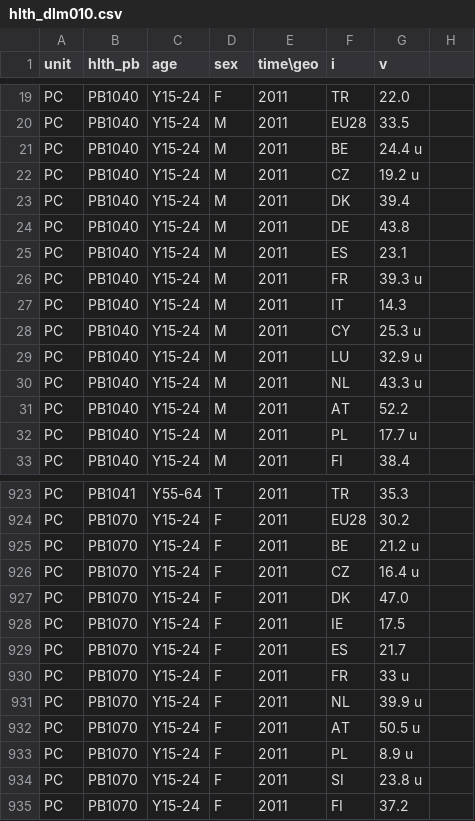
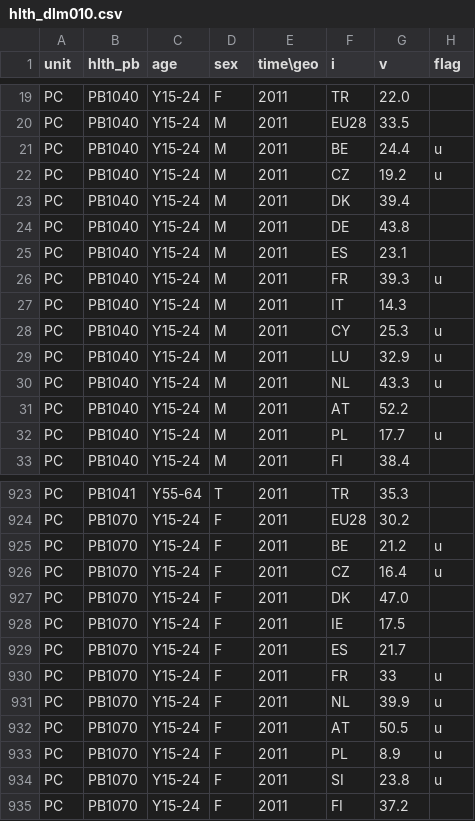
Before and after one commit to ondata/disabled-data, a CSV file: data/eurostat/raw/long/hlth_dlm010.csv, drawn as a sheet; only a part is shown, gaps mark what is left out; the diff covers the shown part only.

```diff
--- a/data/eurostat/raw/long/hlth_dlm010.csv
+++ b/data/eurostat/raw/long/hlth_dlm010.csv
@@ -1 +1 @@
-unit,hlth_pb,age,sex,time\geo,i,v
+unit,hlth_pb,age,sex,time\geo,i,v,flag
@@ -21,2 +21,2 @@ PC,PB1040,Y15-24,M,2011,EU28,33.5
-PC,PB1040,Y15-24,M,2011,BE,24.4 u
-PC,PB1040,Y15-24,M,2011,CZ,19.2 u
+PC,PB1040,Y15-24,M,2011,BE,24.4,u
+PC,PB1040,Y15-24,M,2011,CZ,19.2,u
@@ -26 +26 @@ PC,PB1040,Y15-24,M,2011,ES,23.1
-PC,PB1040,Y15-24,M,2011,FR,39.3 u
+PC,PB1040,Y15-24,M,2011,FR,39.3,u
@@ -28,3 +28,3 @@ PC,PB1040,Y15-24,M,2011,IT,14.3
-PC,PB1040,Y15-24,M,2011,CY,25.3 u
-PC,PB1040,Y15-24,M,2011,LU,32.9 u
-PC,PB1040,Y15-24,M,2011,NL,43.3 u
+PC,PB1040,Y15-24,M,2011,CY,25.3,u
+PC,PB1040,Y15-24,M,2011,LU,32.9,u
+PC,PB1040,Y15-24,M,2011,NL,43.3,u
@@ -32 +32 @@ PC,PB1040,Y15-24,M,2011,AT,52.2
-PC,PB1040,Y15-24,M,2011,PL,17.7 u
+PC,PB1040,Y15-24,M,2011,PL,17.7,u
@@ -925,2 +925,2 @@ PC,PB1070,Y15-24,F,2011,EU28,30.2
-PC,PB1070,Y15-24,F,2011,BE,21.2 u
-PC,PB1070,Y15-24,F,2011,CZ,16.4 u
+PC,PB1070,Y15-24,F,2011,BE,21.2,u
+PC,PB1070,Y15-24,F,2011,CZ,16.4,u
@@ -930,5 +930,5 @@ PC,PB1070,Y15-24,F,2011,ES,21.7
-PC,PB1070,Y15-24,F,2011,FR,33 u
-PC,PB1070,Y15-24,F,2011,NL,39.9 u
-PC,PB1070,Y15-24,F,2011,AT,50.5 u
-PC,PB1070,Y15-24,F,2011,PL,8.9 u
-PC,PB1070,Y15-24,F,2011,SI,23.8 u
+PC,PB1070,Y15-24,F,2011,FR,33,u
+PC,PB1070,Y15-24,F,2011,NL,39.9,u
+PC,PB1070,Y15-24,F,2011,AT,50.5,u
+PC,PB1070,Y15-24,F,2011,PL,8.9,u
+PC,PB1070,Y15-24,F,2011,SI,23.8,u
```
Also changed, not shown: 90 edited cells elsewhere in this file, data/eurostat/raw/long/hlth_dlm020.csv, data/eurostat/raw/long/hlth_dlm030.csv, 17 other files.
